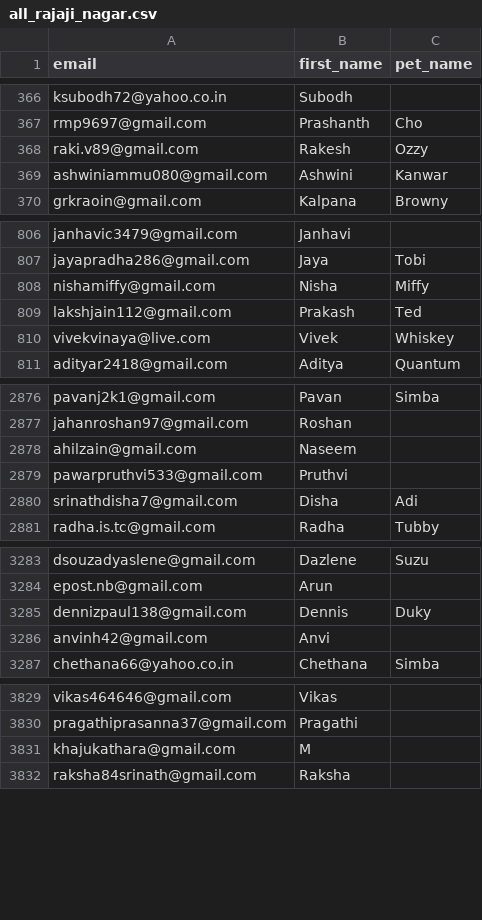
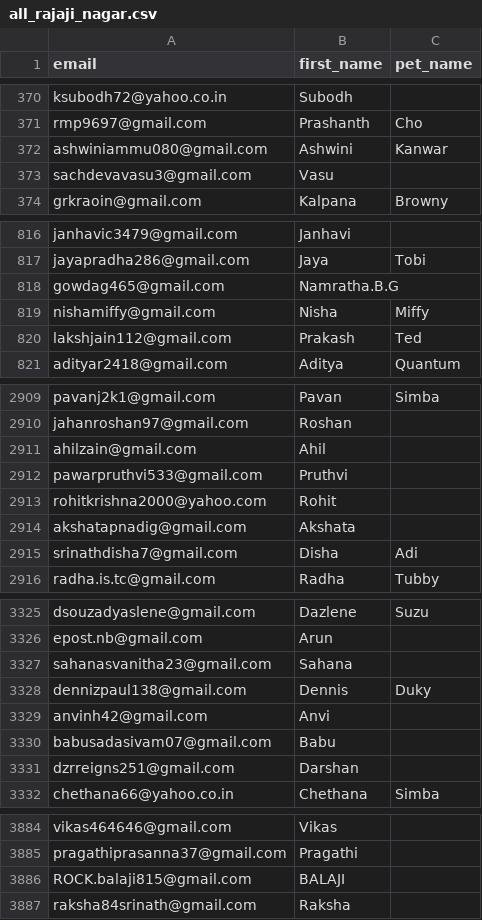
Before and after one commit to utkarshlovespets/clinic-pn-automation, a CSV file: data/cohorts/all_rajaji_nagar.csv, drawn as a sheet; only a part is shown, gaps mark what is left out; the diff covers the shown part only.

```diff
--- a/data/cohorts/all_rajaji_nagar.csv
+++ b/data/cohorts/all_rajaji_nagar.csv
@@ -367,4 +371,4 @@ ksubodh72@yahoo.co.in,Subodh,
 rmp9697@gmail.com,Prashanth,Cho
-raki.v89@gmail.com,Rakesh,Ozzy
 ashwiniammu080@gmail.com,Ashwini,Kanwar
+sachdevavasu3@gmail.com,Vasu,
 grkraoin@gmail.com,Kalpana,Browny
@@ -807,5 +817,5 @@ janhavic3479@gmail.com,Janhavi,
 jayapradha286@gmail.com,Jaya,Tobi
+gowdag465@gmail.com,Namratha.B.G,
 nishamiffy@gmail.com,Nisha,Miffy
 lakshjain112@gmail.com,Prakash,Ted
-vivekvinaya@live.com,Vivek,Whiskey
 adityar2418@gmail.com,Aditya,Quantum
@@ -2877,4 +2910,6 @@ pavanj2k1@gmail.com,Pavan,Simba
 jahanroshan97@gmail.com,Roshan,
-ahilzain@gmail.com,Naseem,
+ahilzain@gmail.com,Ahil,
 pawarpruthvi533@gmail.com,Pruthvi,
+rohitkrishna2000@yahoo.com,Rohit,
+akshatapnadig@gmail.com,Akshata,
 srinathdisha7@gmail.com,Disha,Adi
@@ -3284,4 +3326,7 @@ dsouzadyaslene@gmail.com,Dazlene,Suzu
 epost.nb@gmail.com,Arun,
+sahanasvanitha23@gmail.com,Sahana,
 dennizpaul138@gmail.com,Dennis,Duky
 anvinh42@gmail.com,Anvi,
+babusadasivam07@gmail.com,Babu,
+dzrreigns251@gmail.com,Darshan,
 chethana66@yahoo.co.in,Chethana,Simba
@@ -3830,3 +3885,3 @@ vikas464646@gmail.com,Vikas,
 pragathiprasanna37@gmail.com,Pragathi,
-khajukathara@gmail.com,M,
+ROCK.balaji815@gmail.com,BALAJI,
 raksha84srinath@gmail.com,Raksha,
```
Also changed, not shown: 65 added rows and 4 removed rows elsewhere in this file, data/cohorts/all_kalyan_nagar.csv, data/cohorts/all_kr_puram.csv, 14 other files.
